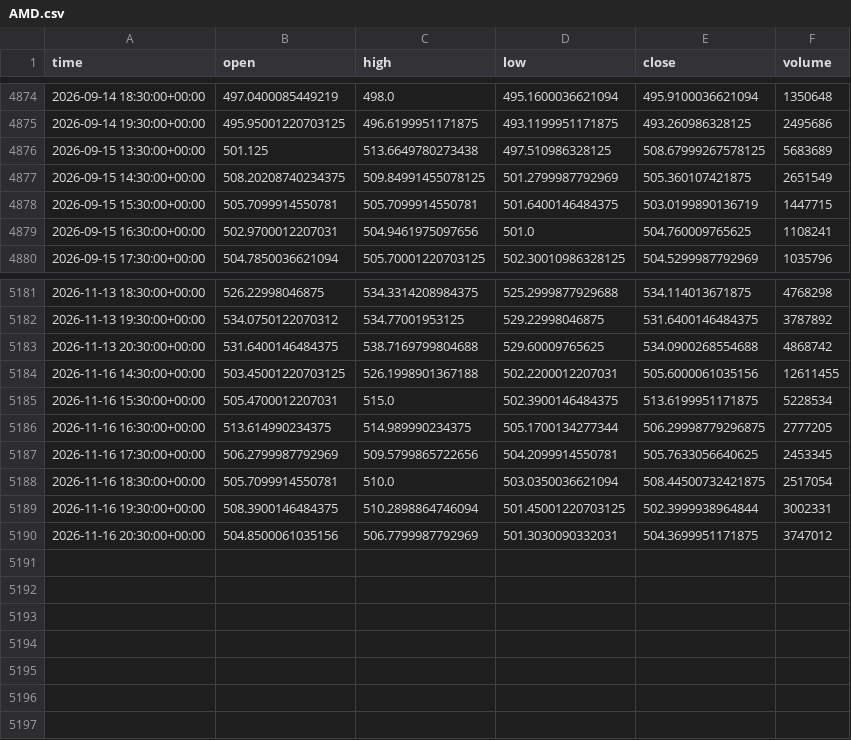
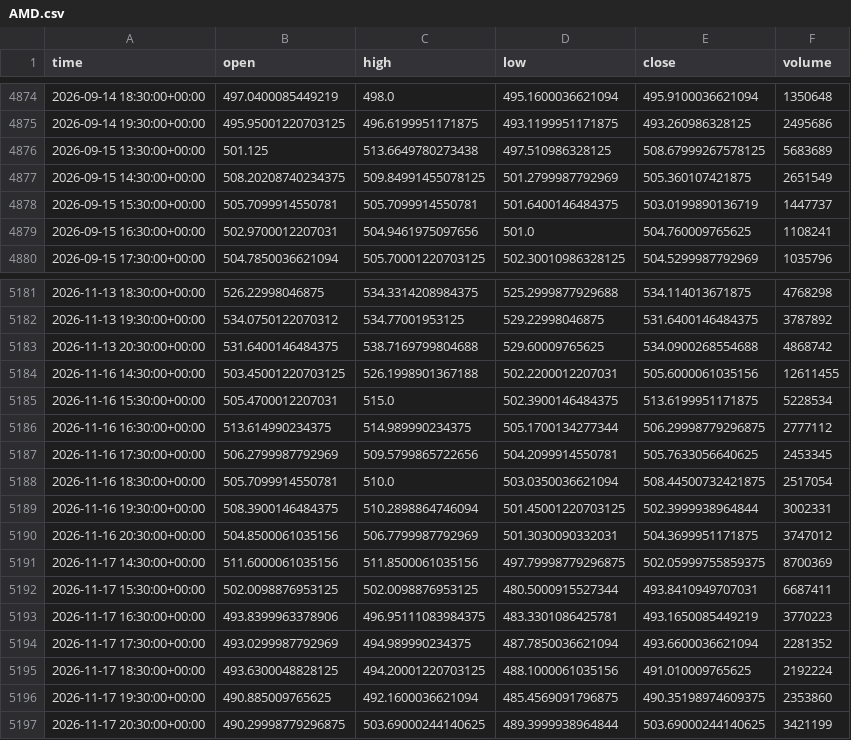
Before and after one commit to jaysantmyer-spec/ai-trader, a CSV file: data/bars/AMD.csv, drawn as a sheet; only a part is shown, gaps mark what is left out.

```diff
--- a/data/bars/AMD.csv
+++ b/data/bars/AMD.csv
@@ -4877,3 +4877,3 @@ time,open,high,low,close,volume
 2026-09-15 14:30:00+00:00,508.20208740234375,509.84991455078125,501.2799987792969,505.360107421875,2651549
-2026-09-15 15:30:00+00:00,505.7099914550781,505.7099914550781,501.6400146484375,503.0199890136719,1447715
+2026-09-15 15:30:00+00:00,505.7099914550781,505.7099914550781,501.6400146484375,503.0199890136719,1447737
 2026-09-15 16:30:00+00:00,502.9700012207031,504.9461975097656,501.0,504.760009765625,1108241
@@ -5185,3 +5185,3 @@ time,open,high,low,close,volume
 2026-11-16 15:30:00+00:00,505.4700012207031,515.0,502.3900146484375,513.6199951171875,5228534
-2026-11-16 16:30:00+00:00,513.614990234375,514.989990234375,505.1700134277344,506.29998779296875,2777205
+2026-11-16 16:30:00+00:00,513.614990234375,514.989990234375,505.1700134277344,506.29998779296875,2777112
 2026-11-16 17:30:00+00:00,506.2799987792969,509.5799865722656,504.2099914550781,505.7633056640625,2453345
@@ -5190 +5190,8 @@ time,open,high,low,close,volume
 2026-11-16 20:30:00+00:00,504.8500061035156,506.7799987792969,501.3030090332031,504.3699951171875,3747012
+2026-11-17 14:30:00+00:00,511.6000061035156,511.8500061035156,497.79998779296875,502.05999755859375,8700369
+2026-11-17 15:30:00+00:00,502.0098876953125,502.0098876953125,480.5000915527344,493.8410949707031,6687411
+2026-11-17 16:30:00+00:00,493.8399963378906,496.95111083984375,483.3301086425781,493.1650085449219,3770223
+2026-11-17 17:30:00+00:00,493.0299987792969,494.989990234375,487.7850036621094,493.6600036621094,2281352
+2026-11-17 18:30:00+00:00,493.6300048828125,494.20001220703125,488.1000061035156,491.010009765625,2192224
+2026-11-17 19:30:00+00:00,490.885009765625,492.1600036621094,485.4569091796875,490.35198974609375,2353860
+2026-11-17 20:30:00+00:00,490.29998779296875,503.69000244140625,489.3999938964844,503.69000244140625,3421199
```
Also changed, not shown: data/bars/AAPL.csv, data/bars/IWM.csv, 15 other files.
